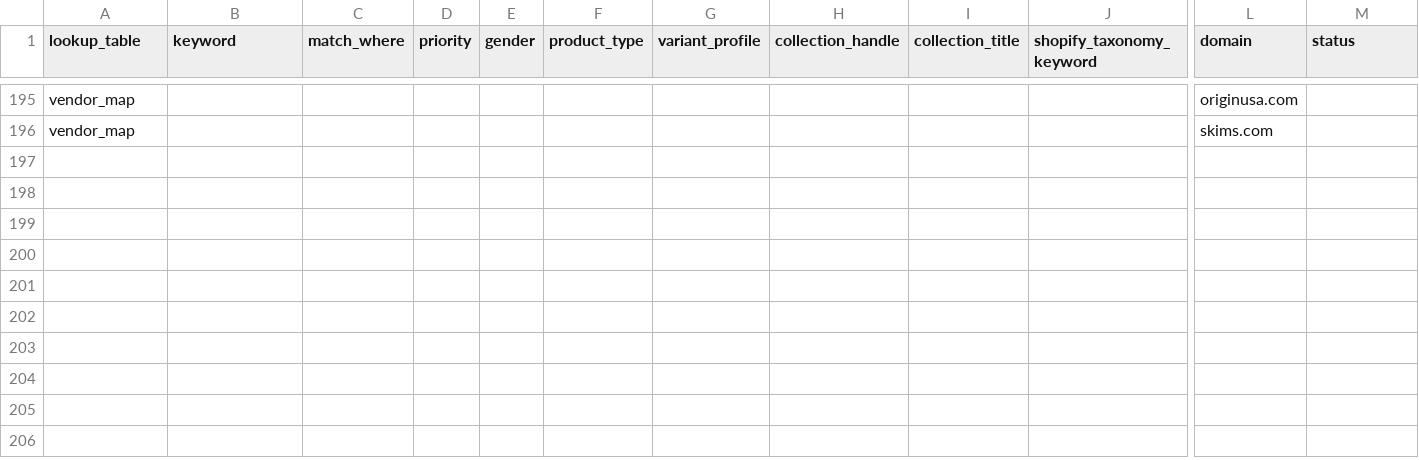
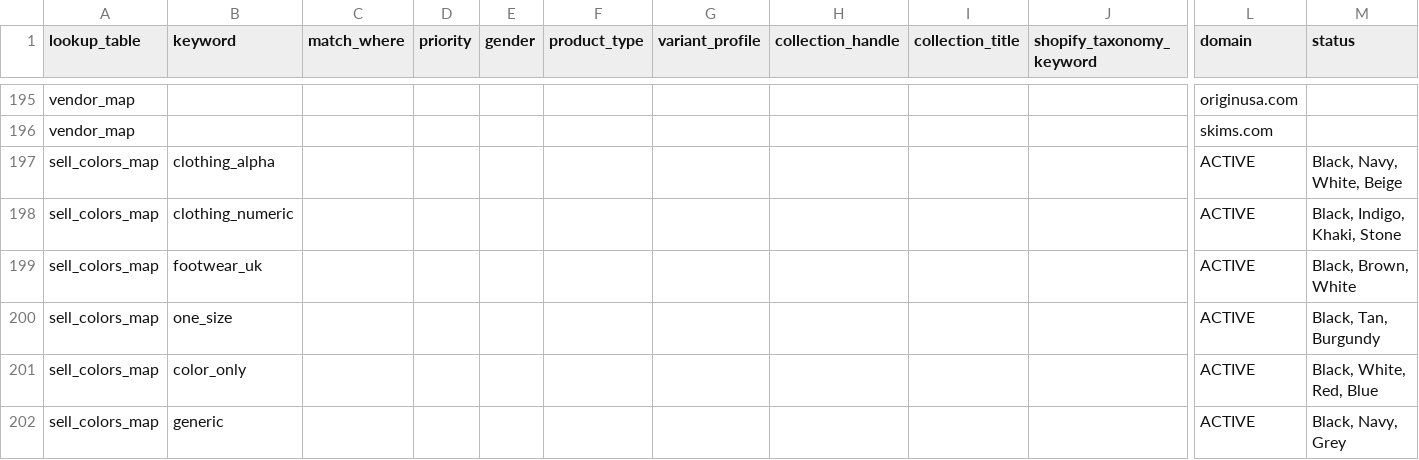
Before and after one commit to Showrav88/shopifydemo, a CSV file: sheet-lookup-tables.csv, drawn as a sheet; only a part is shown, gaps mark what is left out; rows hold the shown columns only; the diff names each change by its address in the sheet, - before the commit and + after, or states it on an @@ line.

```diff
--- a/sheet-lookup-tables.csv
+++ b/sheet-lookup-tables.csv
+row 197: sell_colors_map | clothing_alpha |  |  |  |  |  |  |  |  | ACTIVE | Black, Navy, White, Beige
+row 198: sell_colors_map | clothing_numeric |  |  |  |  |  |  |  |  | ACTIVE | Black, Indigo, Khaki, Stone
+row 199: sell_colors_map | footwear_uk |  |  |  |  |  |  |  |  | ACTIVE | Black, Brown, White
+row 200: sell_colors_map | one_size |  |  |  |  |  |  |  |  | ACTIVE | Black, Tan, Burgundy
+row 201: sell_colors_map | color_only |  |  |  |  |  |  |  |  | ACTIVE | Black, White, Red, Blue
+row 202: sell_colors_map | generic |  |  |  |  |  |  |  |  | ACTIVE | Black, Navy, Grey
```
Also changed, not shown: 9 other files.
